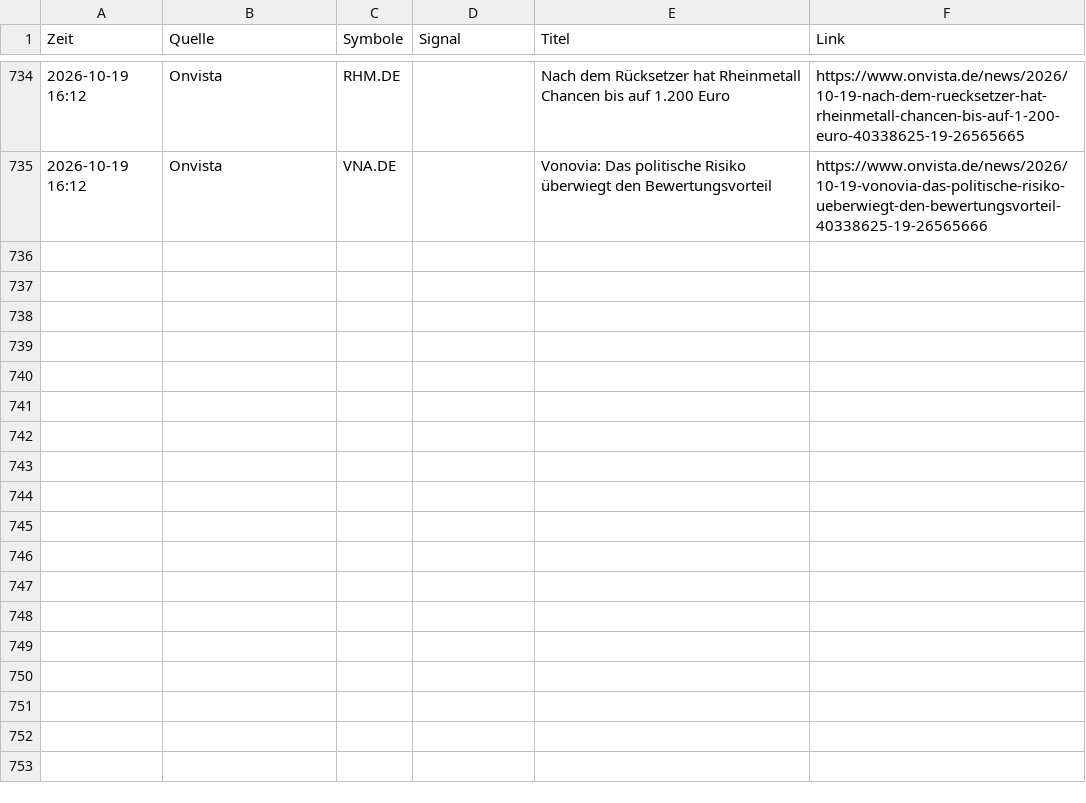
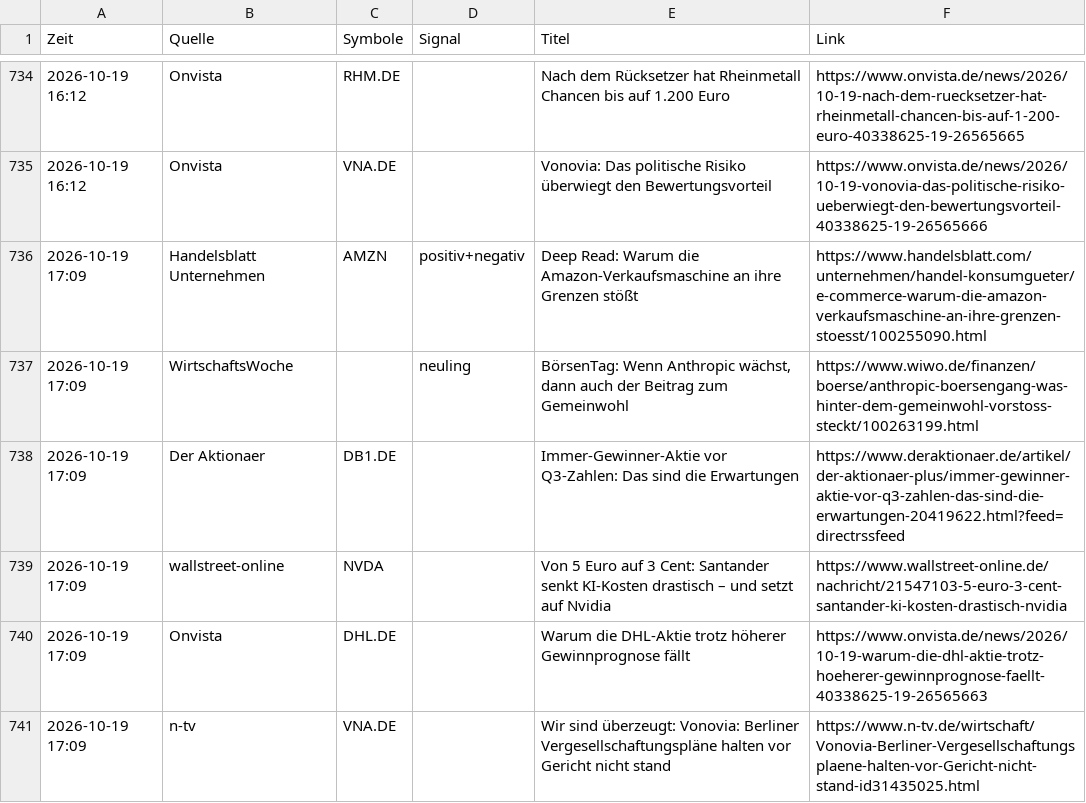
Before and after one commit to Niklaswe295/aktien-waechter, a CSV file: news.csv, drawn as a sheet; only a part is shown, gaps mark what is left out.

```diff
--- a/news.csv
+++ b/news.csv
@@ -735 +735,7 @@
 2026-10-19 16:12;Onvista;VNA.DE;;Vonovia: Das politische Risiko überwiegt den Bewertungsvorteil;https://www.onvista.de/news/2026/10-19-vonovia-das-politische-risiko-ueberwiegt-den-bewertungsvorteil-40338625-19-26565666
+2026-10-19 17:09;Handelsblatt Unternehmen;AMZN;positiv+negativ;Deep Read: Warum die Amazon-Verkaufsmaschine an ihre Grenzen stößt;https://www.handelsblatt.com/unternehmen/handel-konsumgueter/e-commerce-warum-die-amazon-verkaufsmaschine-an-ihre-grenzen-stoesst/100255090.html
+2026-10-19 17:09;WirtschaftsWoche;;neuling;BörsenTag: Wenn Anthropic wächst, dann auch der Beitrag zum Gemeinwohl;https://www.wiwo.de/finanzen/boerse/anthropic-boersengang-was-hinter-dem-gemeinwohl-vorstoss-steckt/100263199.html
+2026-10-19 17:09;Der Aktionaer;DB1.DE;;Immer-Gewinner-Aktie vor Q3-Zahlen: Das sind die Erwartungen;https://www.deraktionaer.de/artikel/der-aktionaer-plus/immer-gewinner-aktie-vor-q3-zahlen-das-sind-die-erwartungen-20419622.html?feed=directrssfeed
+2026-10-19 17:09;wallstreet-online;NVDA;;Von 5 Euro auf 3 Cent: Santander senkt KI-Kosten drastisch – und setzt auf Nvidia;https://www.wallstreet-online.de/nachricht/21547103-5-euro-3-cent-santander-ki-kosten-drastisch-nvidia
+2026-10-19 17:09;Onvista;DHL.DE;;Warum die DHL-Aktie trotz höherer Gewinnprognose fällt;https://www.onvista.de/news/2026/10-19-warum-die-dhl-aktie-trotz-hoeherer-gewinnprognose-faellt-40338625-19-26565663
+2026-10-19 17:09;n-tv;VNA.DE;;"Wir sind überzeugt": Vonovia: Berliner Vergesellschaftungspläne halten vor Gericht nicht stand;https://www.n-tv.de/wirtschaft/Vonovia-Berliner-Vergesellschaftungsplaene-halten-vor-Gericht-nicht-stand-id31435025.html
```
Also changed, not shown: 1 other file.
